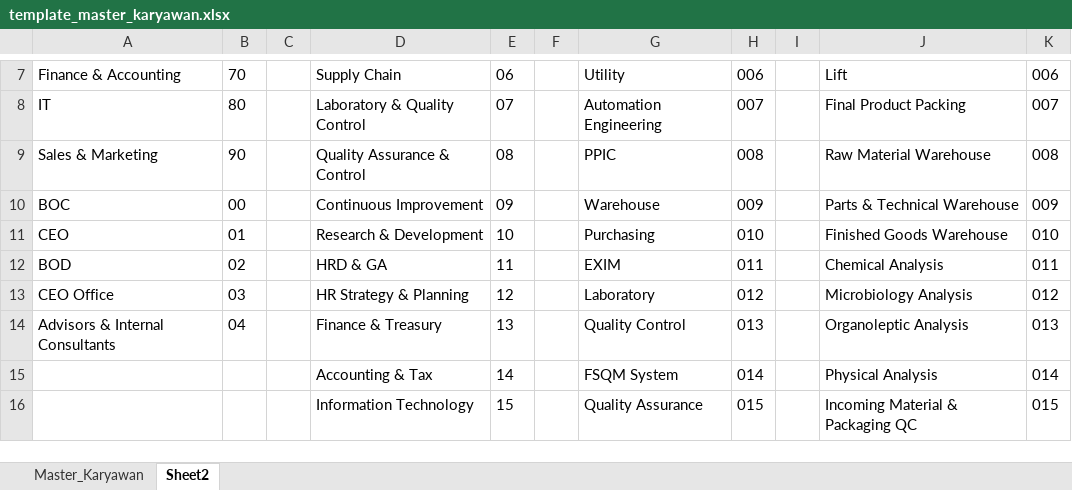
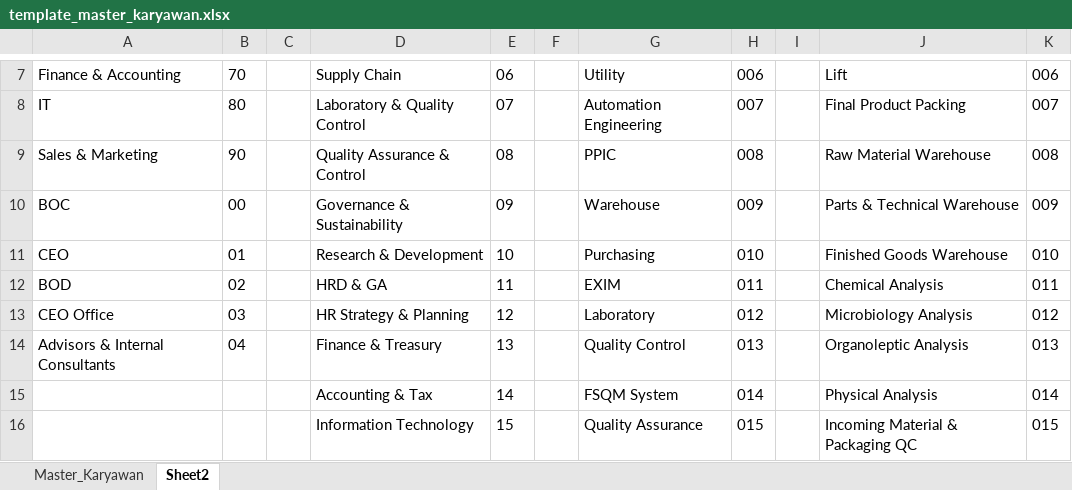
Before and after one commit to putrayogasara/org-future-aci, an Excel workbook: template_master_karyawan.xlsx, sheet Sheet2, drawn as a sheet; only a part is shown, gaps mark what is left out; values as stored, in another font and other column widths than the file's, no borders; table styles not drawn; the diff names each change by its address in the sheet, - before the commit and + after, or states it on an @@ line.

```diff
--- a/template_master_karyawan.xlsx (sheet Sheet2)
+++ b/template_master_karyawan.xlsx (sheet Sheet2)
-D10: Continuous Improvement
+D10: Governance & Sustainability
```
Also changed, not shown: sheet Master_Karyawan.
